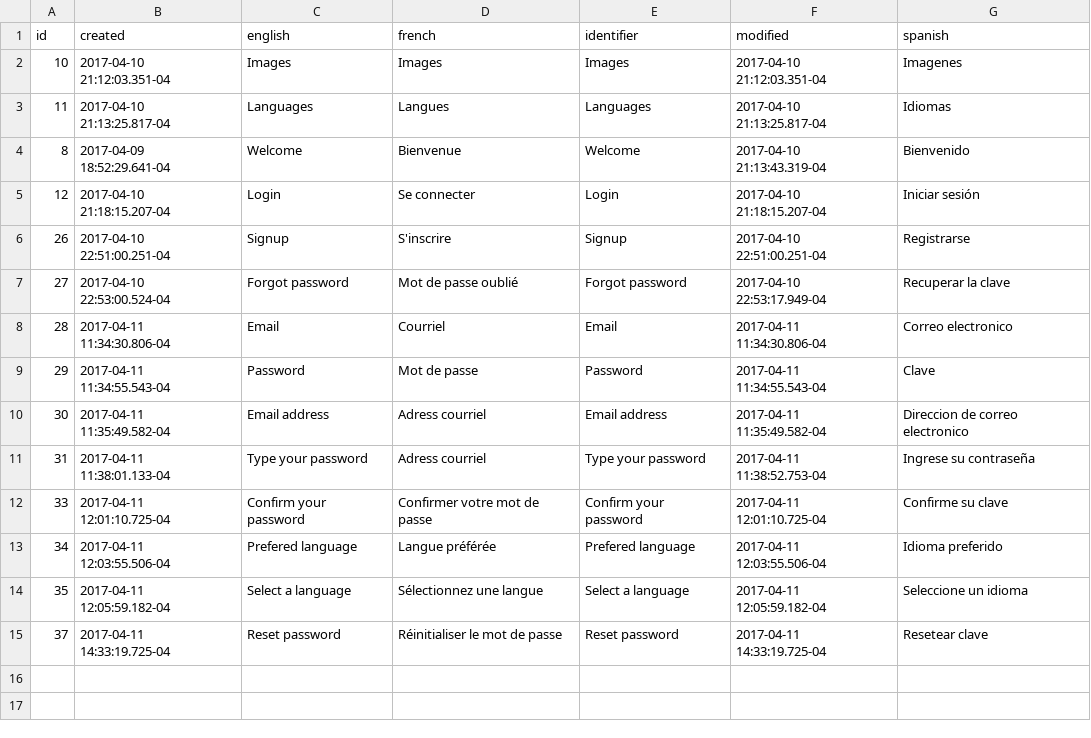
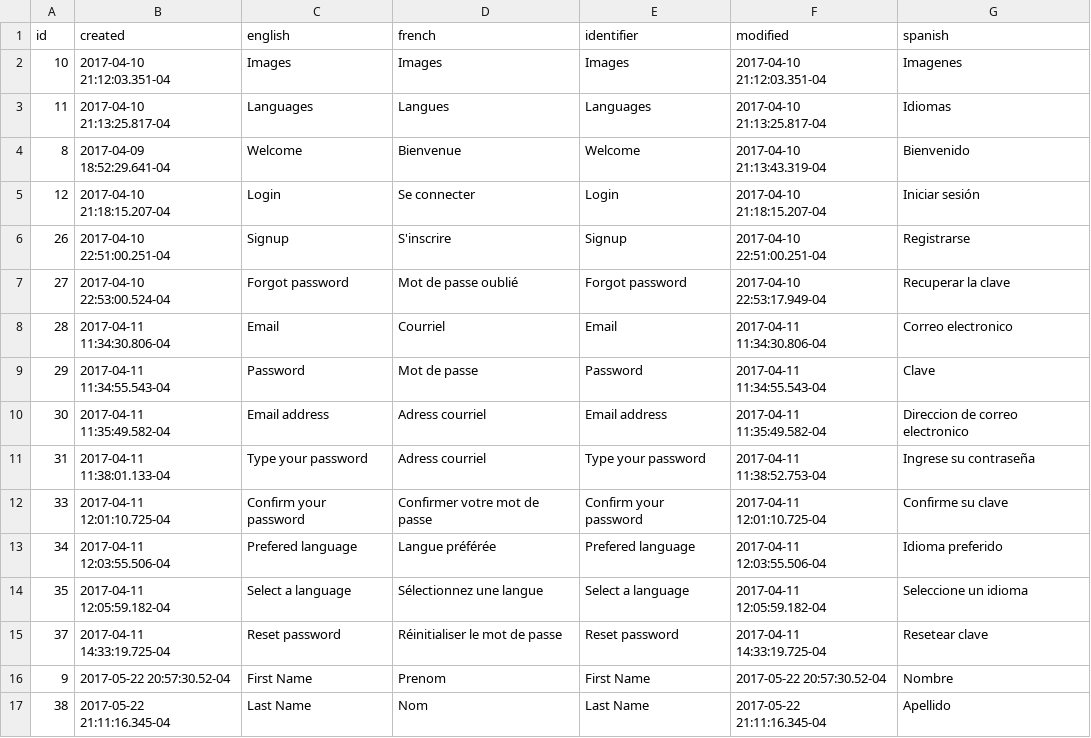
Before and after one commit to davidrcuervo/devs, a CSV file: web/var/lang/langs.csv, drawn as a sheet; the diff names each change by its address in the sheet, - before the commit and + after, or states it on an @@ line.

Commit message:
DAP moudule first phase
+ id counter has been implemented.
+ dap installation
+ entity for user
+ dapentry interface
+ user class that merge entity and interface

```diff
--- a/web/var/lang/langs.csv
+++ b/web/var/lang/langs.csv
+row 16: 9 | 2017-05-22 20:57:30.52-04 | First Name | Prenom | First Name | 2017-05-22 20:57:30.52-04 | Nombre
+row 17: 38 | 2017-05-22 21:11:16.345-04 | Last Name | Nom | Last Name | 2017-05-22 21:11:16.345-04 | Apellido
```
Also changed, not shown: 20 other files.
